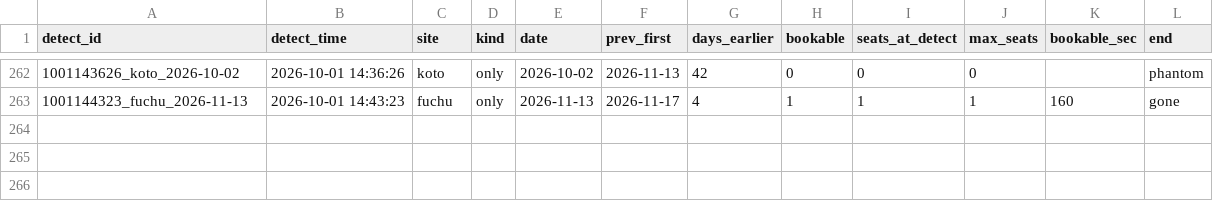
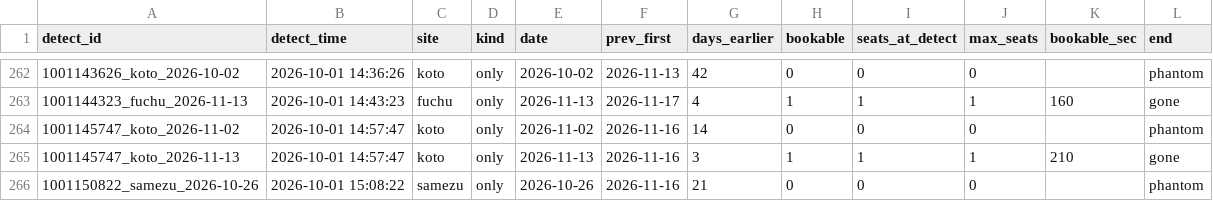
Before and after one commit to Juno264/menkyo-watch, a CSV file: data/early.csv, drawn as a sheet; only a part is shown, gaps mark what is left out; the diff names each change by its address in the sheet, - before the commit and + after, or states it on an @@ line.

```diff
--- a/data/early.csv
+++ b/data/early.csv
+row 264: 1001145747_koto_2026-11-02 | 2026-10-01 14:57:47 | koto | only | 2026-11-02 | 2026-11-16 | 14 | 0 | 0 | 0 |  | phantom
+row 265: 1001145747_koto_2026-11-13 | 2026-10-01 14:57:47 | koto | only | 2026-11-13 | 2026-11-16 | 3 | 1 | 1 | 1 | 210 | gone
+row 266: 1001150822_samezu_2026-10-26 | 2026-10-01 15:08:22 | samezu | only | 2026-10-26 | 2026-11-16 | 21 | 0 | 0 | 0 |  | phantom
```
Also changed, not shown: data/cache.csv, data/events.csv, 3 other files.
